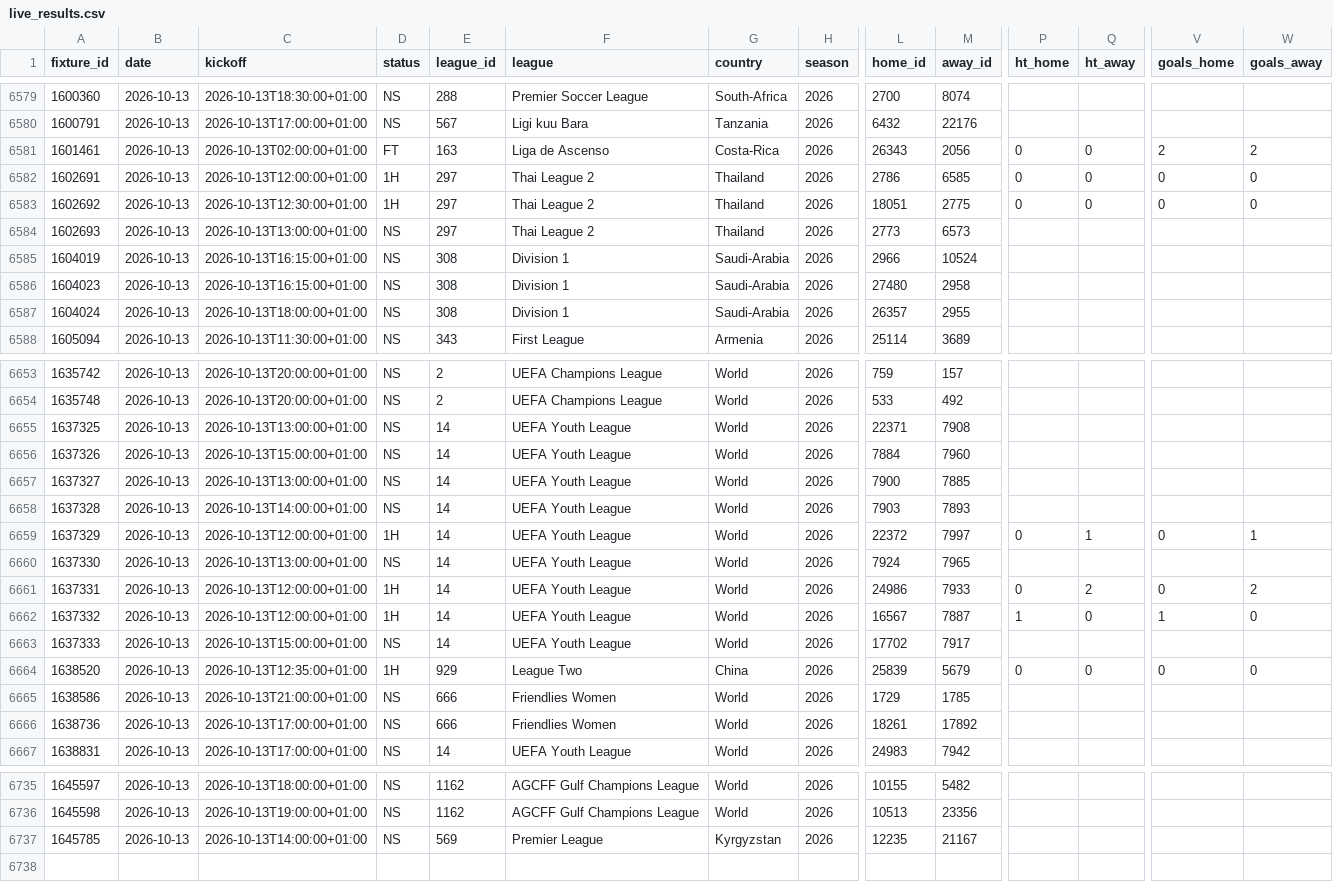
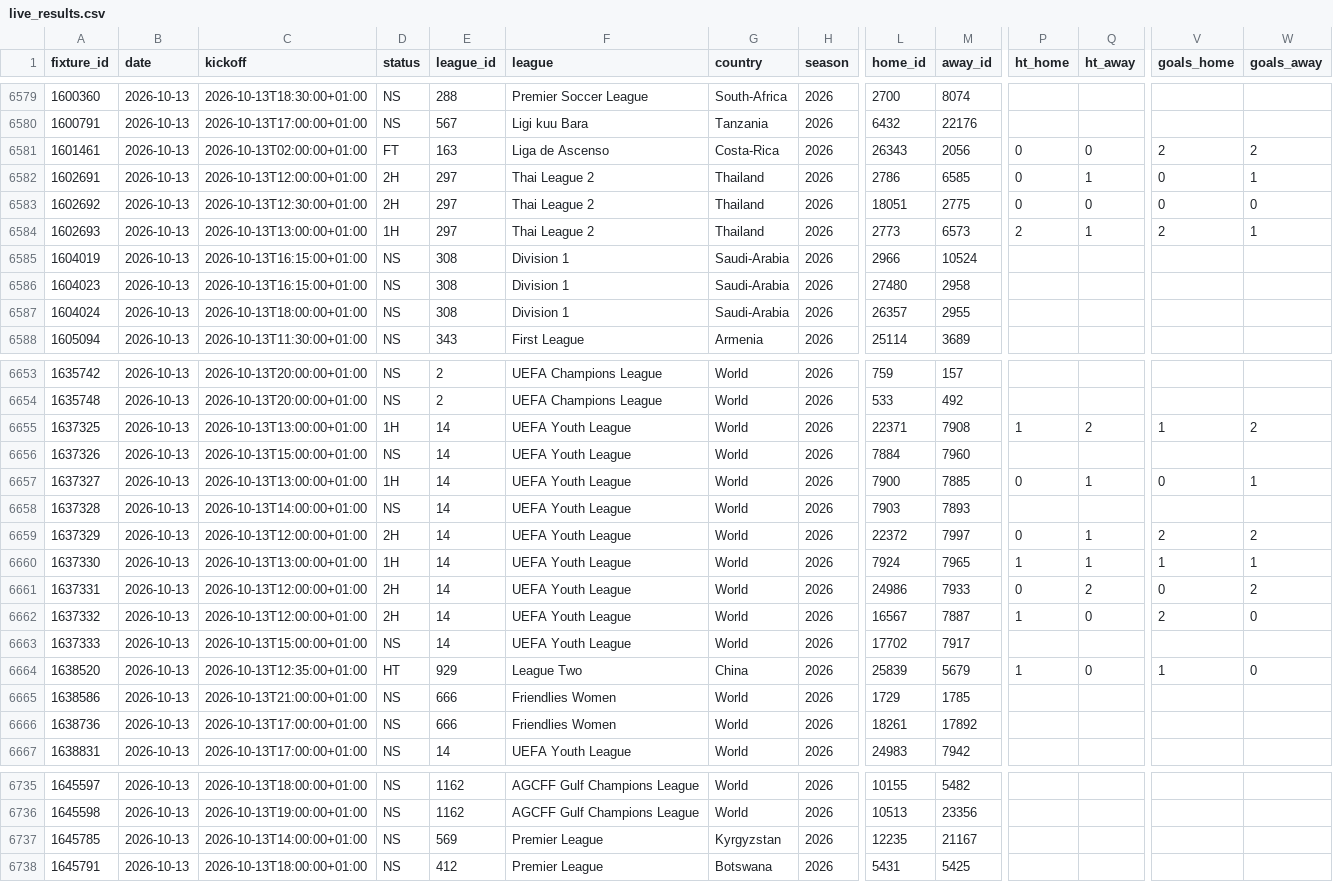
Before and after one commit to Princeeze744/prediction-engine, a CSV file: data/live_results.csv, drawn as a sheet; only a part is shown, gaps mark what is left out; rows hold the shown columns only; the diff covers the shown part only; the diff names each change by its address in the sheet, - before the commit and + after, or states it on an @@ line.

```diff
--- a/data/live_results.csv
+++ b/data/live_results.csv
-D6582:D6583 (status): 1H
+D6582:D6583 (status): 2H
-Q6582 (ht_away): 0
+Q6582 (ht_away): 1
-W6582 (goals_away): 0
+W6582 (goals_away): 1
-D6584 (status): NS
+D6584 (status): 1H
-P6584 (ht_home): (empty)
+P6584 (ht_home): 2
-Q6584 (ht_away): (empty)
+Q6584 (ht_away): 1
-V6584 (goals_home): (empty)
+V6584 (goals_home): 2
-W6584 (goals_away): (empty)
+W6584 (goals_away): 1
-D6655 (status): NS
+D6655 (status): 1H
-P6655 (ht_home): (empty)
+P6655 (ht_home): 1
-Q6655 (ht_away): (empty)
+Q6655 (ht_away): 2
-V6655 (goals_home): (empty)
+V6655 (goals_home): 1
-W6655 (goals_away): (empty)
+W6655 (goals_away): 2
-D6657 (status): NS
+D6657 (status): 1H
-P6657 (ht_home): (empty)
+P6657 (ht_home): 0
-Q6657 (ht_away): (empty)
+Q6657 (ht_away): 1
-V6657 (goals_home): (empty)
+V6657 (goals_home): 0
-W6657 (goals_away): (empty)
+W6657 (goals_away): 1
-D6659 (status): 1H
+D6659 (status): 2H
-V6659 (goals_home): 0
+V6659 (goals_home): 2
-W6659 (goals_away): 1
+W6659 (goals_away): 2
-D6660 (status): NS
+D6660 (status): 1H
-P6660 (ht_home): (empty)
+P6660 (ht_home): 1
-Q6660 (ht_away): (empty)
+Q6660 (ht_away): 1
-V6660 (goals_home): (empty)
+V6660 (goals_home): 1
-W6660 (goals_away): (empty)
+W6660 (goals_away): 1
-D6661:D6662 (status): 1H
+D6661:D6662 (status): 2H
-V6662 (goals_home): 1
+V6662 (goals_home): 2
-D6664 (status): 1H
+D6664 (status): HT
-P6664 (ht_home): 0
+P6664 (ht_home): 1
-V6664 (goals_home): 0
+V6664 (goals_home): 1
+row 6738: 1645791 | 2026-10-13 | 2026-10-13T18:00:00+01:00 | NS | 412 | Premier League | Botswana | 2026 | 5431 | 5425
```
Also changed, not shown: 58 edited cells elsewhere in this file, 1 other file.
